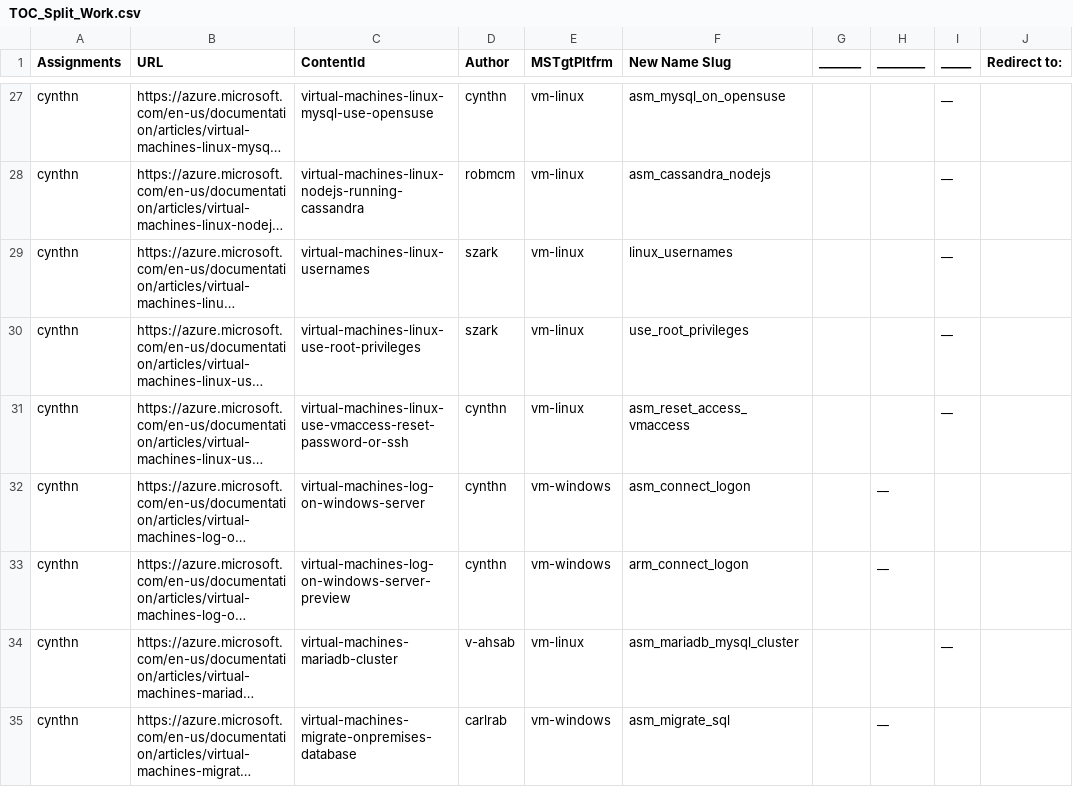
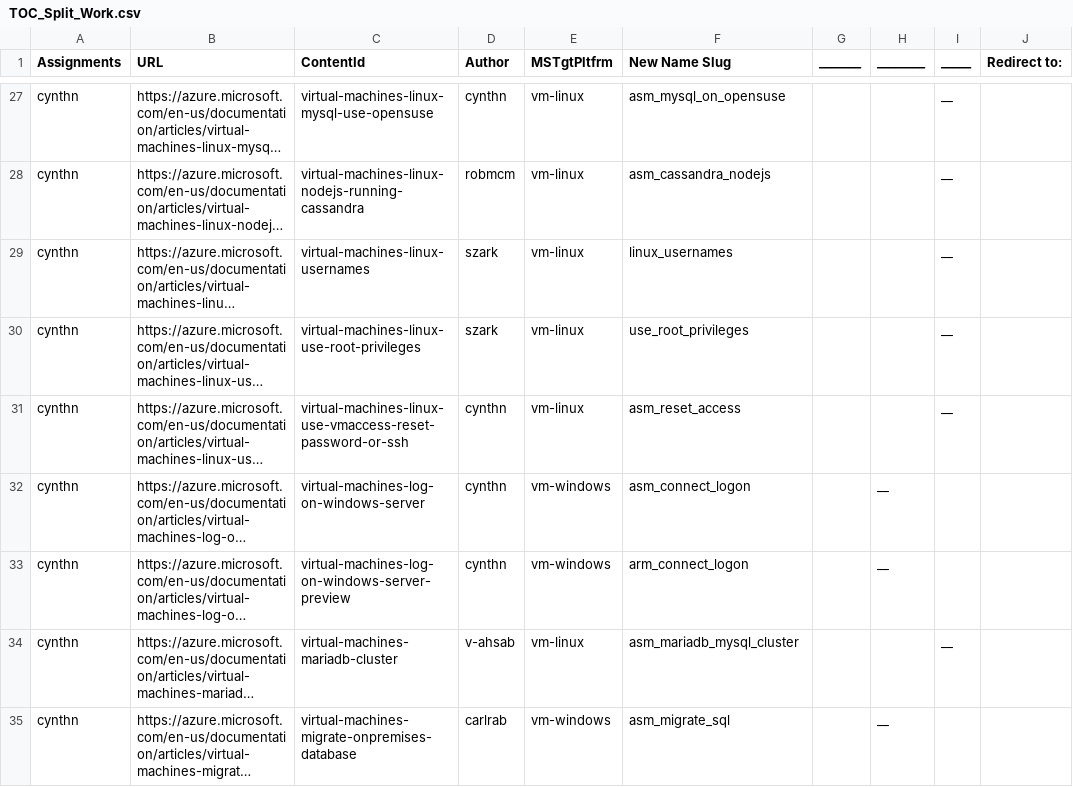
Before and after one commit to squillace/gitwork, a CSV file: bash/TOC_Split_Work.csv, drawn as a sheet; only a part is shown, gaps mark what is left out; long unchanged cells end in …; the diff names each change by its address in the sheet, - before the commit and + after, or states it on an @@ line.

Commit message:
fixing file name

```diff
--- a/bash/TOC_Split_Work.csv
+++ b/bash/TOC_Split_Work.csv
-F31 (New Name Slug): asm_reset_access_vmaccess
+F31 (New Name Slug): asm_reset_access
```
